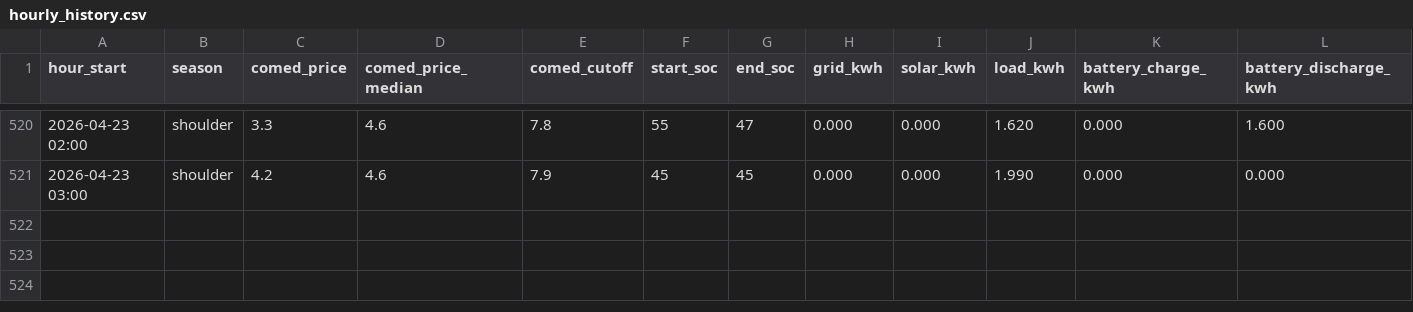
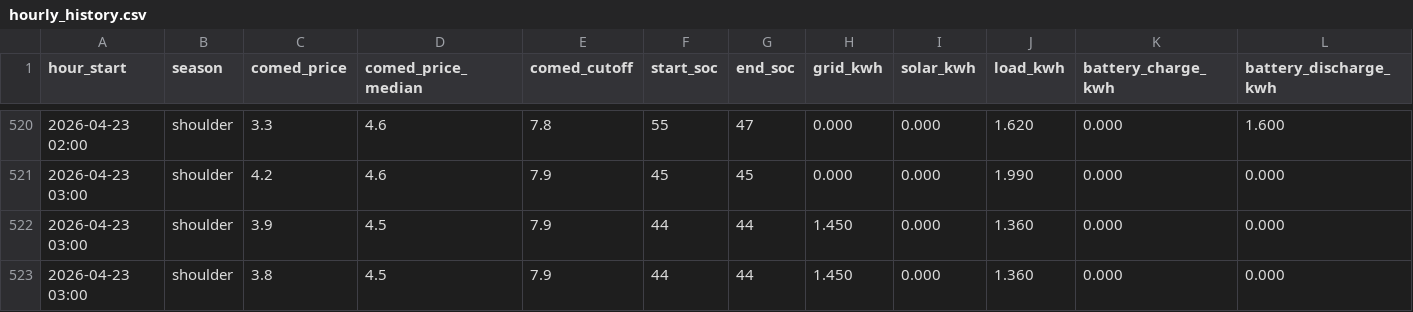
Before and after one commit to vosslab/battery-control, a CSV file: data/hourly_history.csv, drawn as a sheet; only a part is shown, gaps mark what is left out; rows hold the shown columns only; the diff names each change by its address in the sheet, - before the commit and + after, or states it on an @@ line.

```diff
--- a/data/hourly_history.csv
+++ b/data/hourly_history.csv
+row 522: 2026-04-23 03:00 | shoulder | 3.9 | 4.5 | 7.9 | 44 | 44 | 1.450 | 0.000 | 1.360 | 0.000 | 0.000
+row 523: 2026-04-23 03:00 | shoulder | 3.8 | 4.5 | 7.9 | 44 | 44 | 1.450 | 0.000 | 1.360 | 0.000 | 0.000
```
Also changed, not shown: 1 other file.
